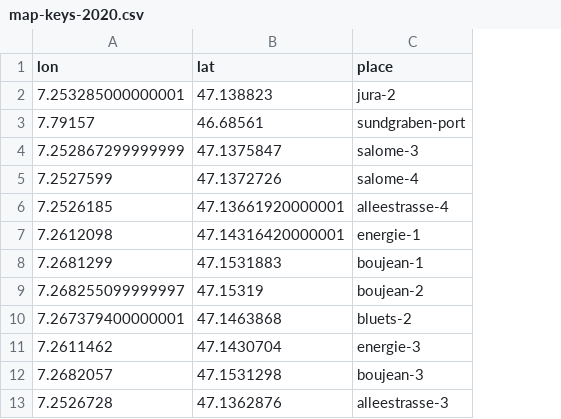
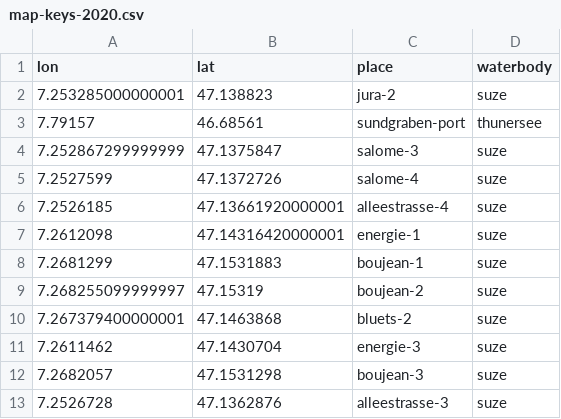
Before and after one commit to thorerismann/hdbot, a CSV file: data/2020/map-keys-2020.csv, drawn as a sheet; only a part is shown; the diff names each change by its address in the sheet, - before the commit and + after, or states it on an @@ line.

Commit message:
included further datasets

```diff
--- a/data/2020/map-keys-2020.csv
+++ b/data/2020/map-keys-2020.csv
+column D (waterbody), rows 2-13: suze | thunersee | suze | suze | suze | suze | suze | suze | suze | suze | suze | suze
```
Also changed, not shown: data/florahelvetica/AtlasWS_151_Biel.csv, 10 other files.
